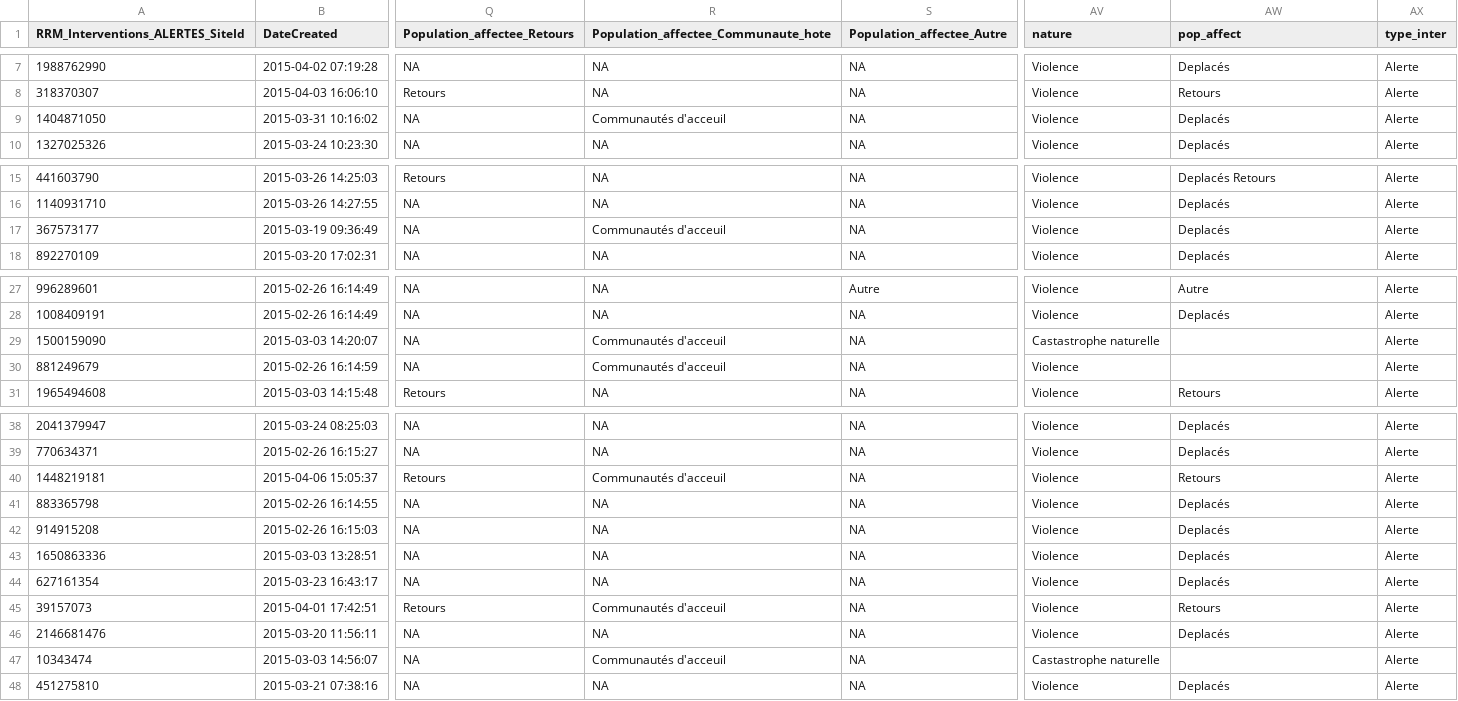
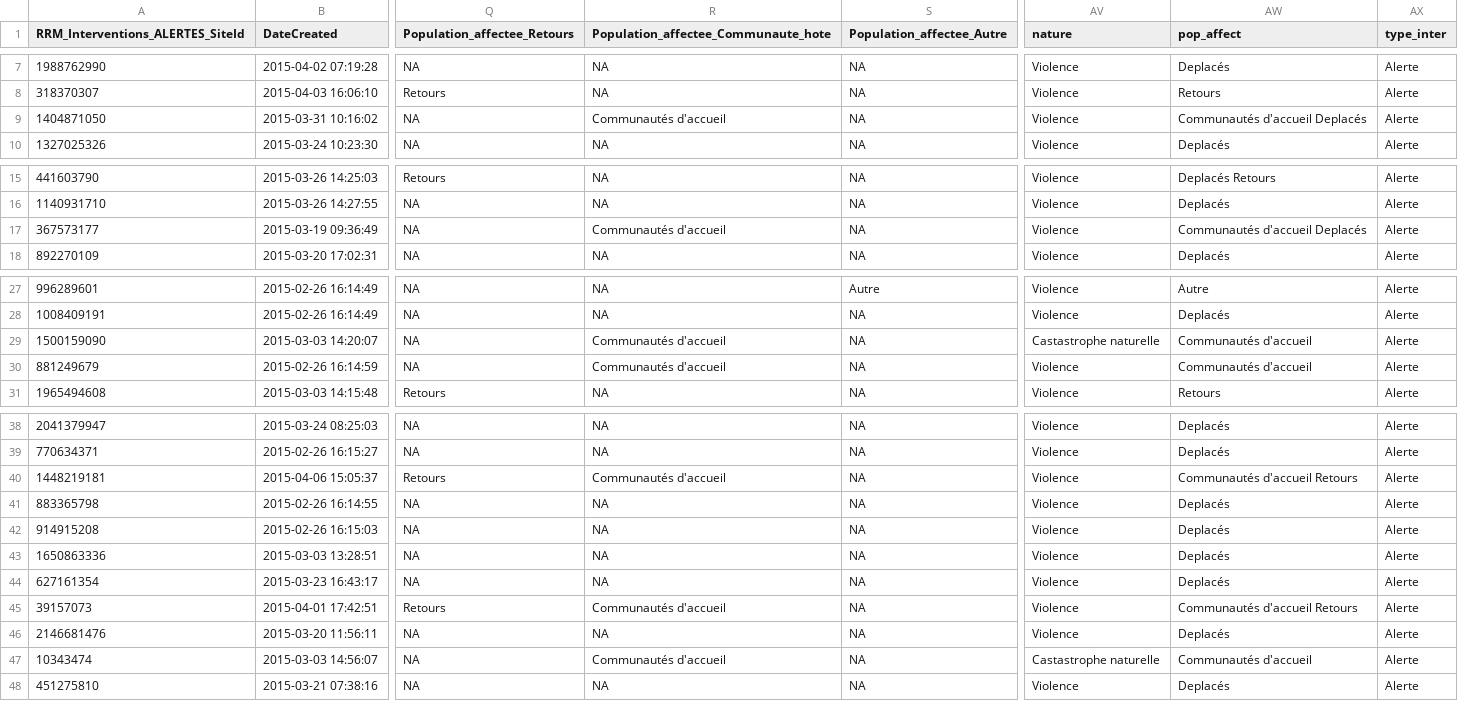
Before and after one commit to reachjor/reachjo, a CSV file: RCA_RRM/data/RRM_incident.csv, drawn as a sheet; only a part is shown, gaps mark what is left out; the diff names each change by its address in the sheet, - before the commit and + after, or states it on an @@ line.

```diff
--- a/RCA_RRM/data/RRM_incident.csv
+++ b/RCA_RRM/data/RRM_incident.csv
-R9: Communautés d'acceuil
+R9: Communautés d'accueil
-AW9 (pop_affect): Deplacés
+AW9 (pop_affect): Communautés d'accueil Deplacés
-R17: Communautés d'acceuil
+R17: Communautés d'accueil
-AW17 (pop_affect): Deplacés
+AW17 (pop_affect): Communautés d'accueil Deplacés
-R29:R30: Communautés d'acceuil
+R29:R30: Communautés d'accueil
-AW29:AW30 (pop_affect): (empty)
+AW29:AW30 (pop_affect): Communautés d'accueil
-R40: Communautés d'acceuil
+R40: Communautés d'accueil
-AW40 (pop_affect): Retours
+AW40 (pop_affect): Communautés d'accueil Retours
-R45: Communautés d'acceuil
+R45: Communautés d'accueil
-AW45 (pop_affect): Retours
+AW45 (pop_affect): Communautés d'accueil Retours
-R47: Communautés d'acceuil
+R47: Communautés d'accueil
-AW47 (pop_affect): (empty)
+AW47 (pop_affect): Communautés d'accueil
```
Also changed, not shown: RCA_RRM/data/RRM_MEX.csv, RCA_RRM/data/RRM_MSA.csv, 18 other files.
